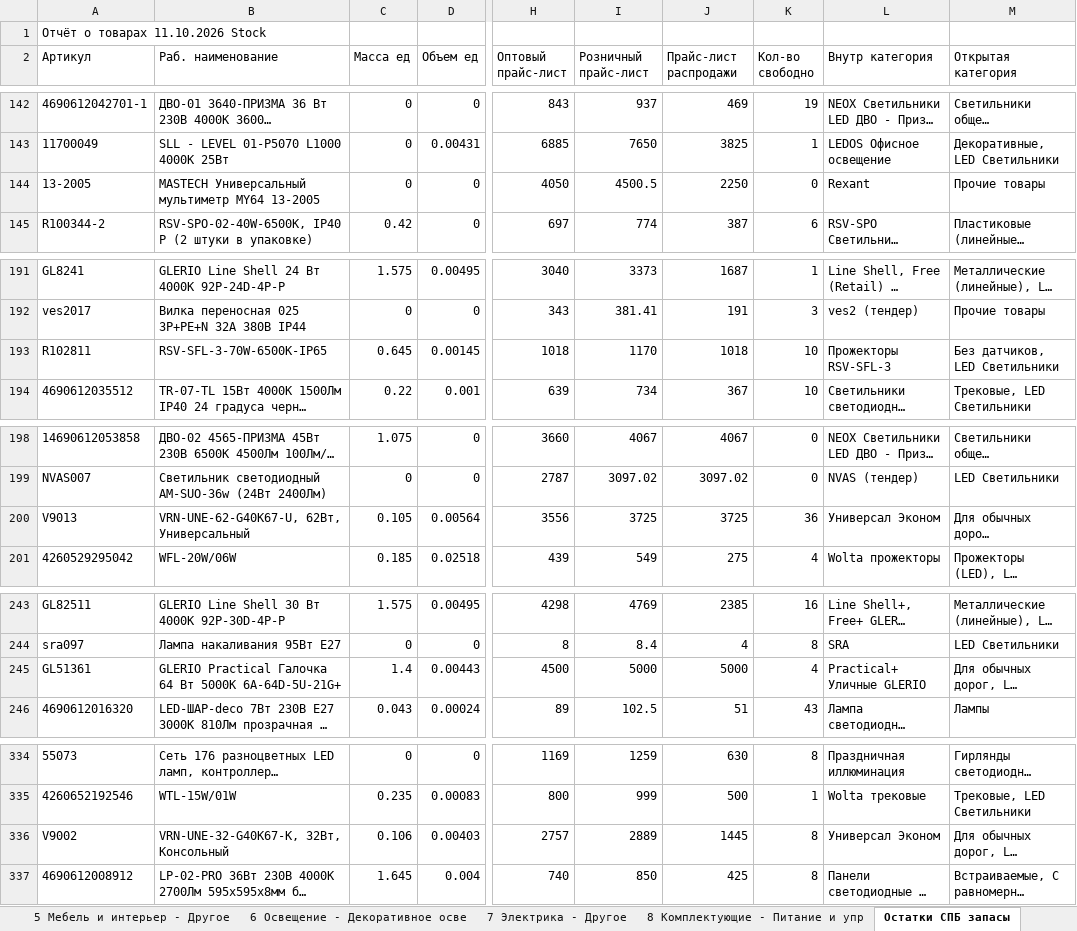
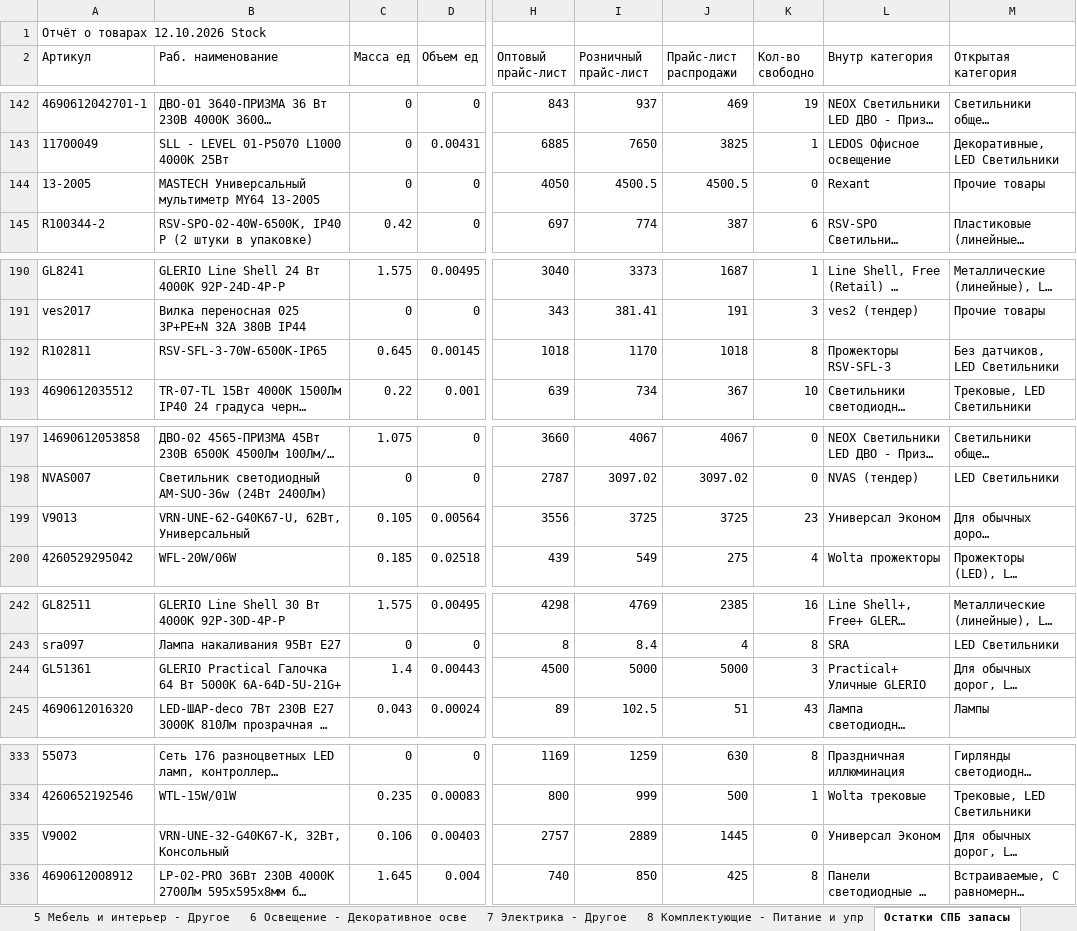
Before and after one commit to shortsfvps/darion-avito-feeds, an Excel workbook: data/latest_stock.xlsx, sheet Остатки СПБ запасы, drawn as a sheet; only a part is shown, gaps mark what is left out; long unchanged cells end in …; values as stored, in another font and other column widths than the file's, no borders; charts and pictures not drawn; addresses are those after the commit; the diff covers the shown part only; the diff names each change by its address in the sheet, - before the commit and + after, or states it on an @@ line.

```diff
--- a/data/latest_stock.xlsx (sheet Остатки СПБ запасы)
+++ b/data/latest_stock.xlsx (sheet Остатки СПБ запасы)
-A1 (Артикул): Отчёт о товарах 11.10.2026 Stock
+A1 (Артикул): Отчёт о товарах 12.10.2026 Stock
-J144 (Прайс-лист распродажи): 2250
+J144 (Прайс-лист распродажи): 4500.5
-K192 (Кол-во свободно): 10
+K192 (Кол-во свободно): 8
-K199 (Кол-во свободно): 36
+K199 (Кол-во свободно): 23
-K244 (Кол-во свободно): 4
+K244 (Кол-во свободно): 3
-K335 (Кол-во свободно): 8
+K335 (Кол-во свободно): 0
```
Also changed, not shown: 1 removed row and 8 edited cells elsewhere in this sheet.
